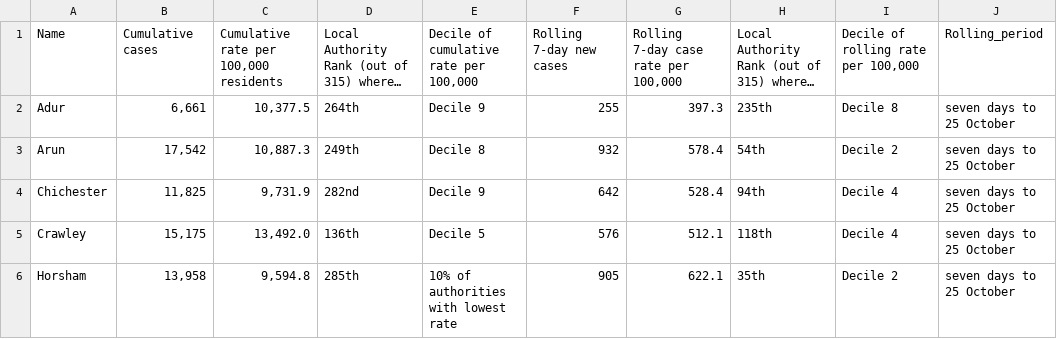
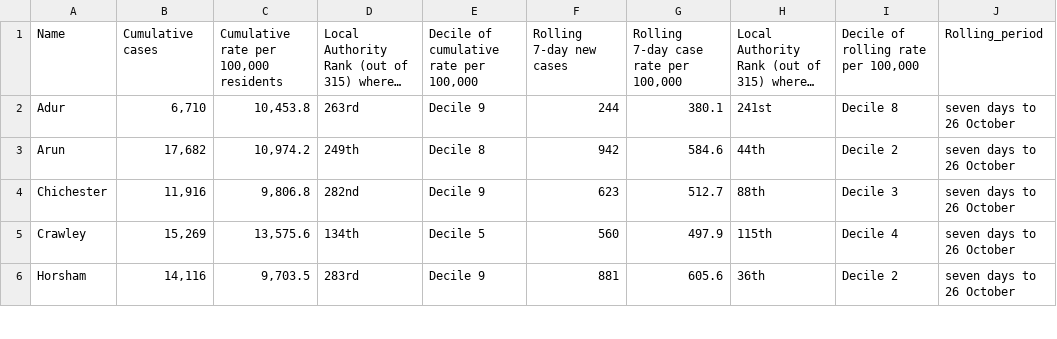
Before and after one commit to psychty/wsx_covid_datapack_public, a CSV file: Outputs/ltla_rate_wsx.csv, drawn as a sheet; only a part is shown; long unchanged cells end in …; ↵ is a line break in a cell; the diff covers the shown part only; the diff names each change by its address in the sheet, - before the commit and + after, or states it on an @@ line.

```diff
--- a/Outputs/ltla_rate_wsx.csv
+++ b/Outputs/ltla_rate_wsx.csv
-B2: 6,661
+B2: 6,710
-C2: 10,377.5
+C2: 10,453.8
-D2: 264th
+D2: 263rd
-F2: 255
+F2: 244
-G2: 397.3
+G2: 380.1
-H2: 235th
+H2: 241st
-J2:J6: seven days to 25 October
+J2:J6: seven days to 26 October
-B3: 17,542
+B3: 17,682
-C3: 10,887.3
+C3: 10,974.2
-F3: 932
+F3: 942
-G3: 578.4
+G3: 584.6
-H3: 54th
+H3: 44th
-B4: 11,825
+B4: 11,916
-C4: 9,731.9
+C4: 9,806.8
-F4: 642
+F4: 623
-G4: 528.4
+G4: 512.7
-H4: 94th
+H4: 88th
-I4: Decile 4
+I4: Decile 3
-B5: 15,175
+B5: 15,269
-C5: 13,492.0
+C5: 13,575.6
-D5: 136th
+D5: 134th
-F5: 576
+F5: 560
-G5: 512.1
+G5: 497.9
-H5: 118th
+H5: 115th
-B6: 13,958
+B6: 14,116
-C6: 9,594.8
+C6: 9,703.5
-D6: 285th
+D6: 283rd
-E6: 10% of authorities ↵ with lowest rate
+E6: Decile 9
-F6: 905
+F6: 881
-G6: 622.1
+G6: 605.6
-H6: 35th
+H6: 36th
```
Also changed, not shown: 19 edited cells elsewhere in this file, Outputs/utla_rate_wsx.csv, Outputs/weekly_doses_proportion.csv, 56 other files.
